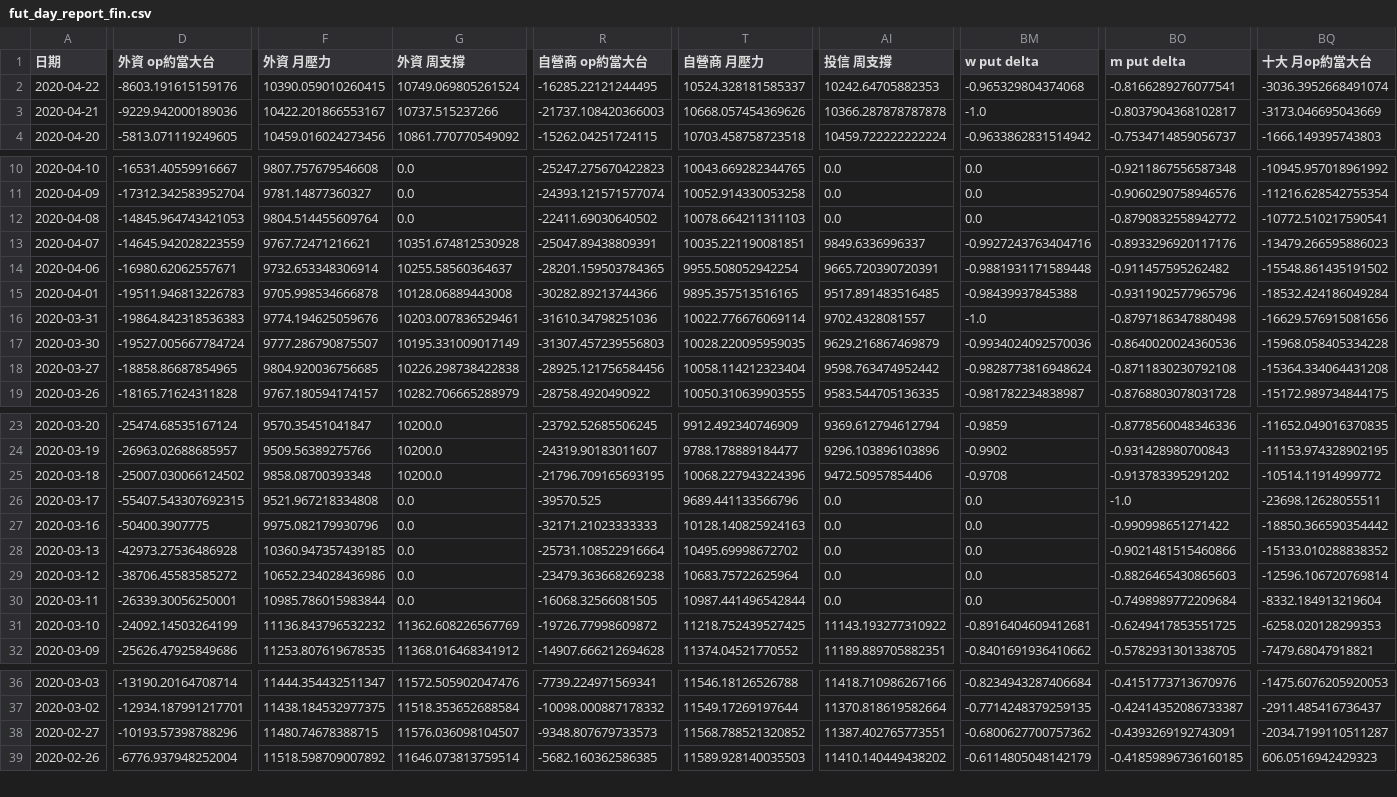
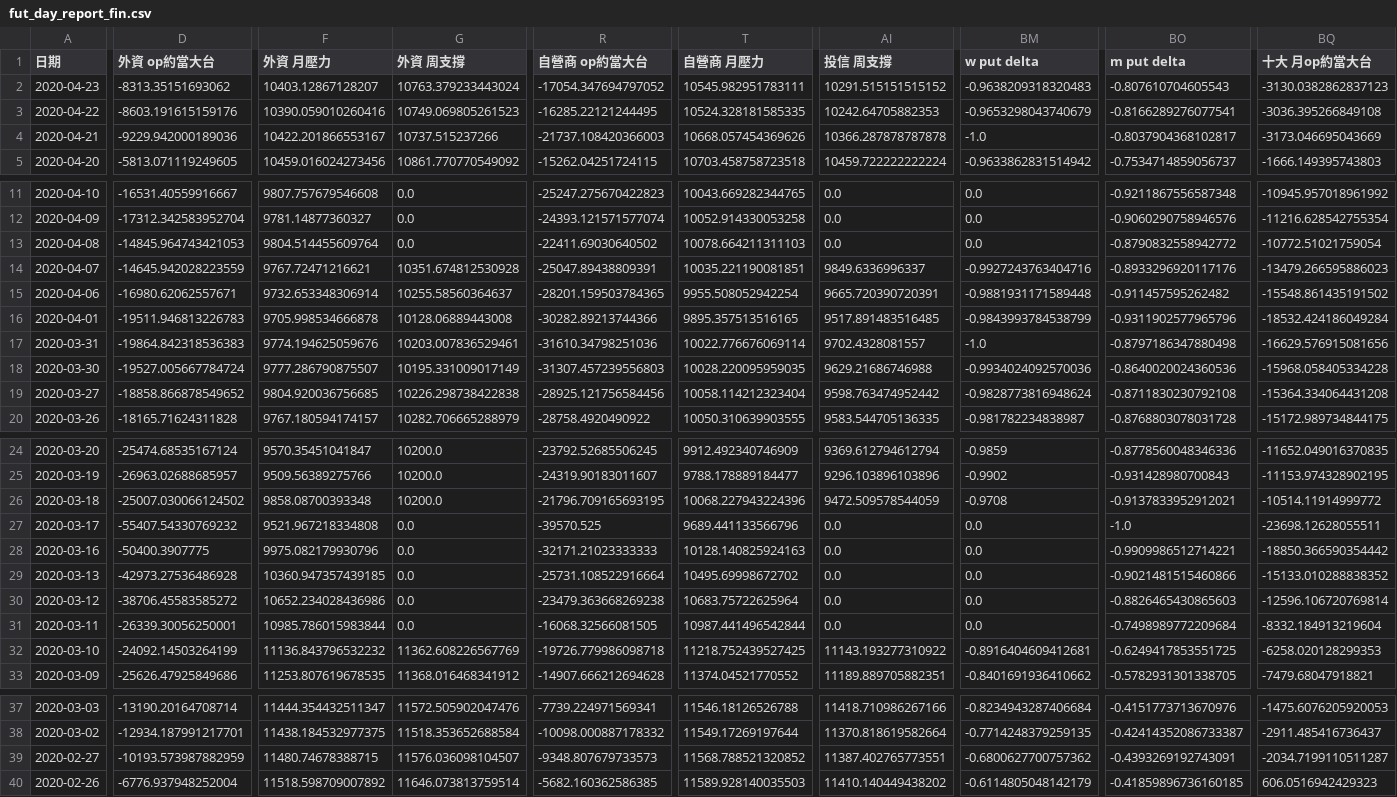
Before and after one commit to chuckai1224/out, a CSV file: fut_day_report_fin.csv, drawn as a sheet; only a part is shown, gaps mark what is left out; addresses are those after the commit; rows hold the shown columns only; the diff covers the shown part only; the diff names each change by its address in the sheet, - before the commit and + after, or states it on an @@ line.

```diff
--- a/fut_day_report_fin.csv
+++ b/fut_day_report_fin.csv
+row 2: 2020-04-23 | -8313.35151693062 | 10403.12867128207 | 10763.379233443024 | -17054.347694797052 | 10545.982951783111 | 10291.515151515152 | -0.9638209318320483 | -0.807610704605543 | -3130.0382862837123
-F3 (外資 月壓力): 10390.059010260415
+F3 (外資 月壓力): 10390.059010260416
-G3 (外資 周支撐): 10749.069805261524
+G3 (外資 周支撐): 10749.069805261523
-T3 (自營商 月壓力): 10524.328181585337
+T3 (自營商 月壓力): 10524.328181585335
-BM3 (w put delta): -0.965329804374068
+BM3 (w put delta): -0.9653298043740679
-BQ3 (十大 月op約當大台): -3036.3952668491074
+BQ3 (十大 月op約當大台): -3036.395266849108
-BQ13 (十大 月op約當大台): -10772.510217590541
+BQ13 (十大 月op約當大台): -10772.51021759054
-BM16 (w put delta): -0.98439937845388
+BM16 (w put delta): -0.9843993784538799
-AI18 (投信 周支撐): 9629.216867469879
+AI18 (投信 周支撐): 9629.21686746988
-D19 (外資 op約當大台): -18858.86687854965
+D19 (外資 op約當大台): -18858.866878549652
-AI26 (投信 周支撐): 9472.50957854406
+AI26 (投信 周支撐): 9472.509578544059
-BO26 (m put delta): -0.913783395291202
+BO26 (m put delta): -0.9137833952912021
-D27 (外資 op約當大台): -55407.543307692315
+D27 (外資 op約當大台): -55407.54330769232
-BO28 (m put delta): -0.990998651271422
+BO28 (m put delta): -0.9909986512714221
-R32 (自營商 op約當大台): -19726.77998609872
+R32 (自營商 op約當大台): -19726.779986098718
-D39 (外資 op約當大台): -10193.57398788296
+D39 (外資 op約當大台): -10193.573987882959
```
Also changed, not shown: 28 edited cells elsewhere in this file, mix_report_fin.csv, 1 other file.
